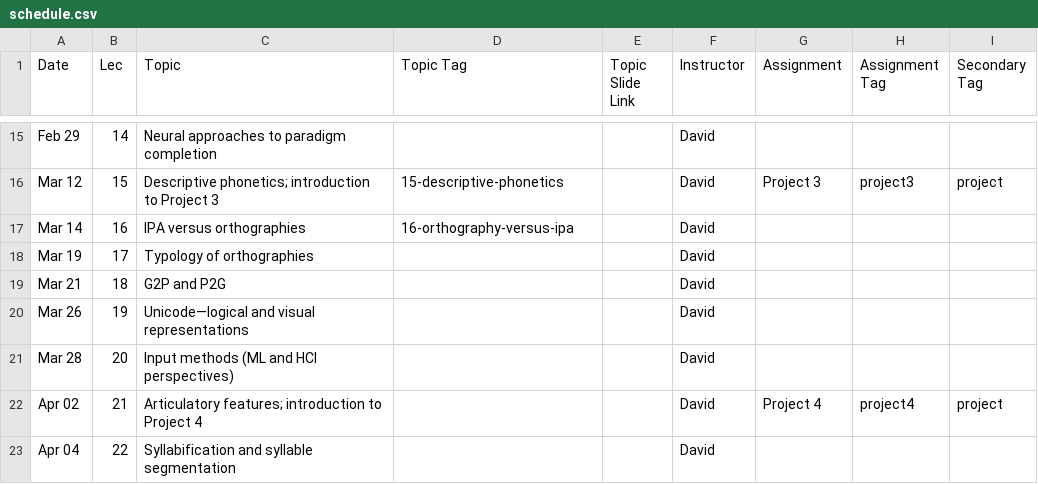
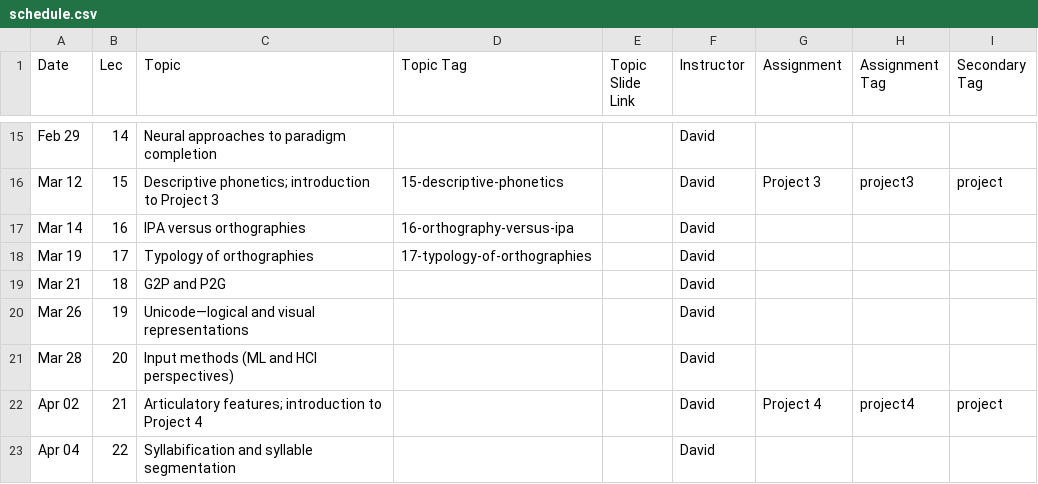
Before and after one commit to dmort27/subwordmodeling, a CSV file: _data/schedule.csv, drawn as a sheet; only a part is shown, gaps mark what is left out.

```diff
--- a/_data/schedule.csv
+++ b/_data/schedule.csv
@@ -17,3 +17,3 @@ Mar 12,15,Descriptive phonetics; introduction to Project 3,15-descriptive-phonet
 Mar 14,16,IPA versus orthographies,16-orthography-versus-ipa,,David,,,
-Mar 19,17,Typology of orthographies,,,David,,,
+Mar 19,17,Typology of orthographies,17-typology-of-orthographies,,David,,,
 Mar 21,18,G2P and P2G,,,David,,,
```
Also changed, not shown: 7 other files.
